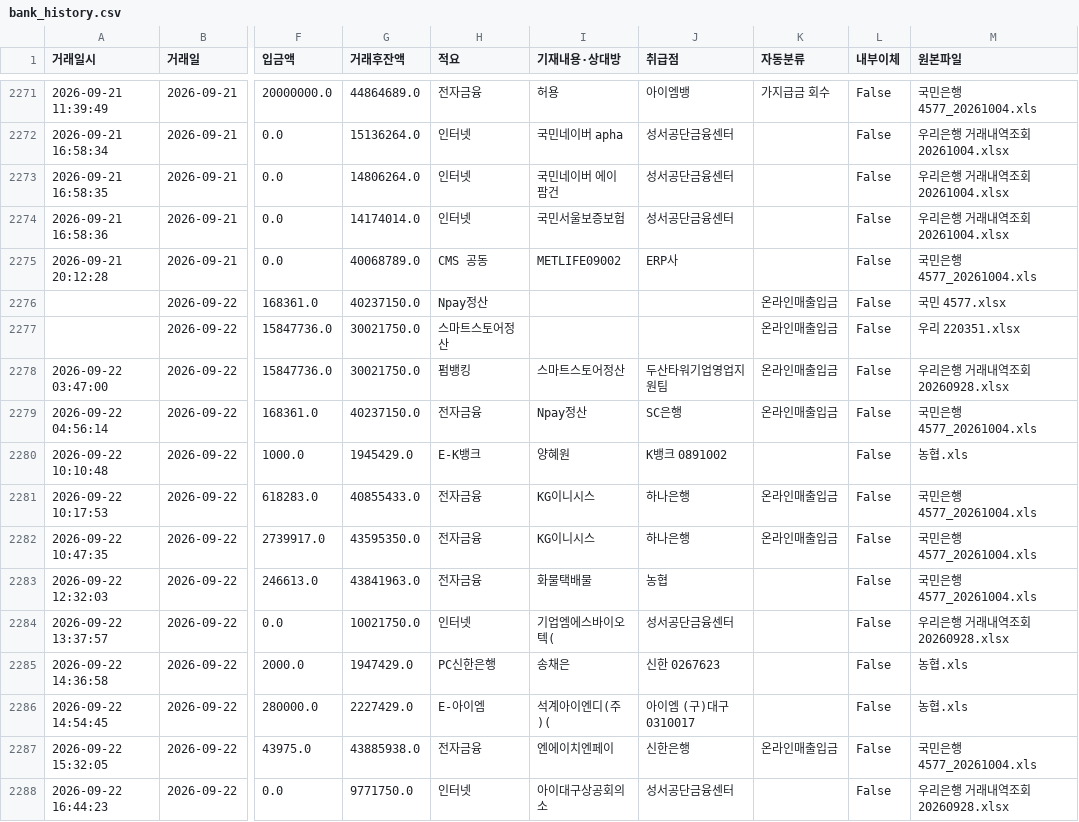
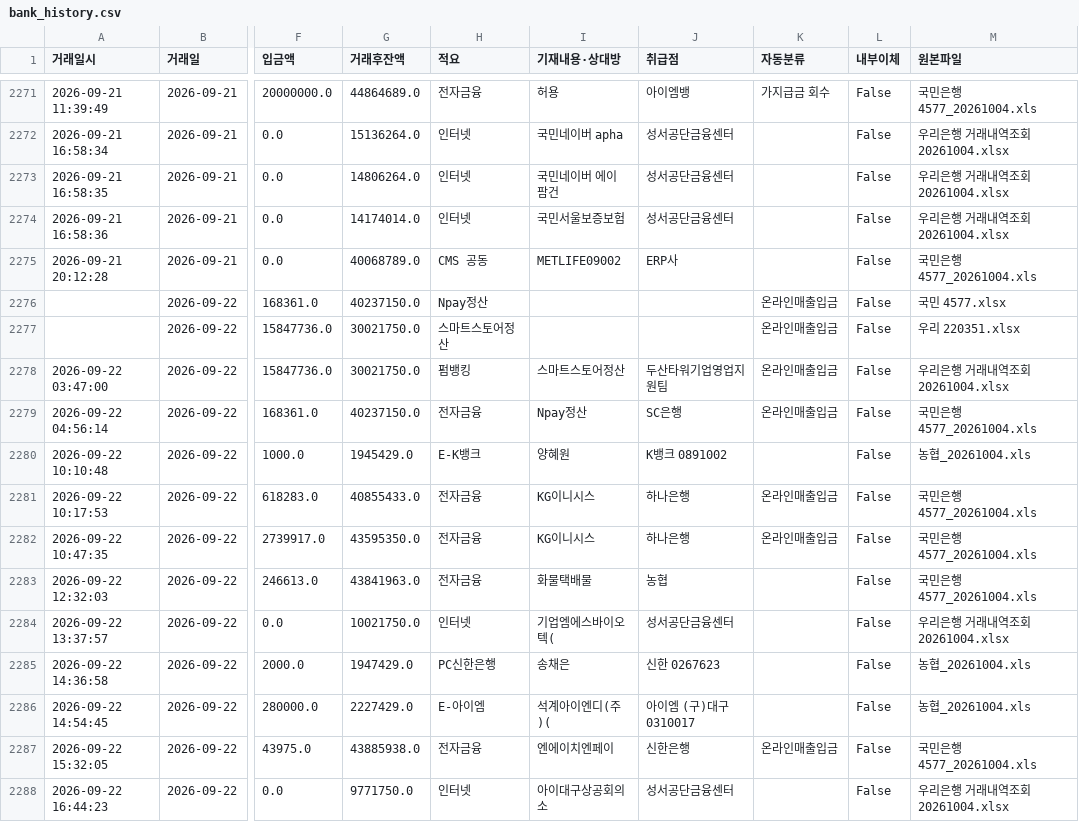
Before and after one commit to goldgarden9620419-maker/mynotes, a CSV file: 01-Projects/에이팜건강-주간자금계획-자동화/자금계획_자동화/00_프로그램/bank_history.csv, drawn as a sheet; only a part is shown, gaps mark what is left out; the diff covers the shown part only; the diff names each change by its address in the sheet, - before the commit and + after, or states it on an @@ line.

```diff
--- a/01-Projects/에이팜건강-주간자금계획-자동화/자금계획_자동화/00_프로그램/bank_history.csv
+++ b/01-Projects/에이팜건강-주간자금계획-자동화/자금계획_자동화/00_프로그램/bank_history.csv
-M2278 (원본파일): 우리은행 거래내역조회 20260928.xlsx
+M2278 (원본파일): 우리은행 거래내역조회 20261004.xlsx
-M2280 (원본파일): 농협.xls
+M2280 (원본파일): 농협_20261004.xls
-M2284 (원본파일): 우리은행 거래내역조회 20260928.xlsx
+M2284 (원본파일): 우리은행 거래내역조회 20261004.xlsx
-M2285:M2286 (원본파일): 농협.xls
+M2285:M2286 (원본파일): 농협_20261004.xls
-M2288 (원본파일): 우리은행 거래내역조회 20260928.xlsx
+M2288 (원본파일): 우리은행 거래내역조회 20261004.xlsx
```
Also changed, not shown: 18 edited cells elsewhere in this file, 3 other files.
